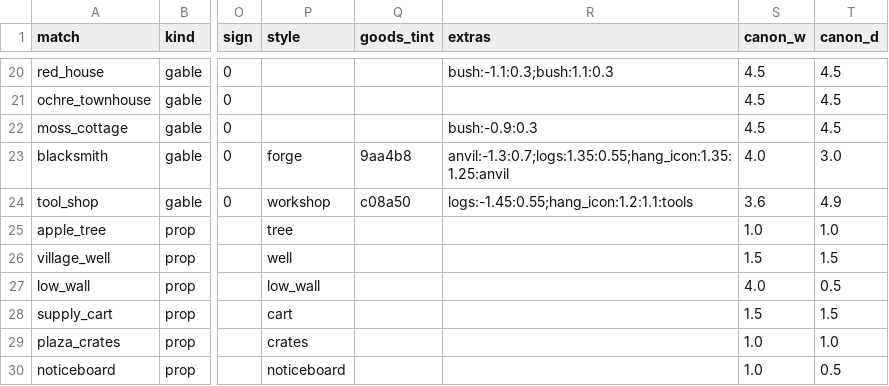
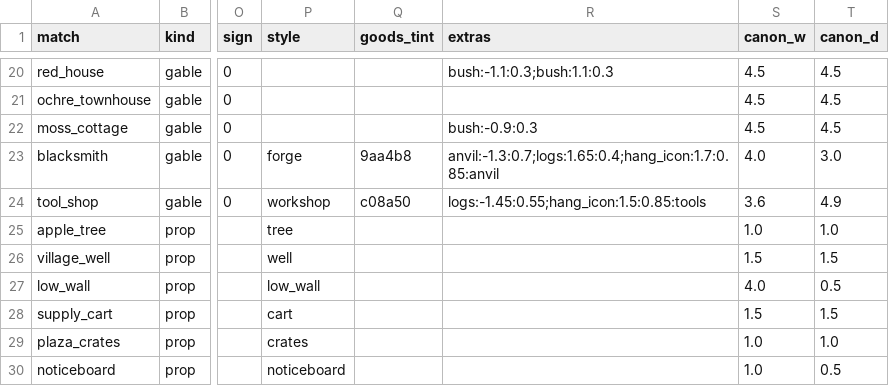
Before and after one commit to mayjohn66-cmd/project222, a CSV file: data/shop/catalogs/village_3d.csv, drawn as a sheet; only a part is shown, gaps mark what is left out; the diff names each change by its address in the sheet, - before the commit and + after, or states it on an @@ line.

```diff
--- a/data/shop/catalogs/village_3d.csv
+++ b/data/shop/catalogs/village_3d.csv
-R23 (extras): anvil:-1.3:0.7;logs:1.35:0.55;hang_icon:1.35:1.25:anvil
+R23 (extras): anvil:-1.3:0.7;logs:1.65:0.4;hang_icon:1.7:0.85:anvil
-R24 (extras): logs:-1.45:0.55;hang_icon:1.2:1.1:tools
+R24 (extras): logs:-1.45:0.55;hang_icon:1.5:0.85:tools
```
Also changed, not shown: 2 other files.
